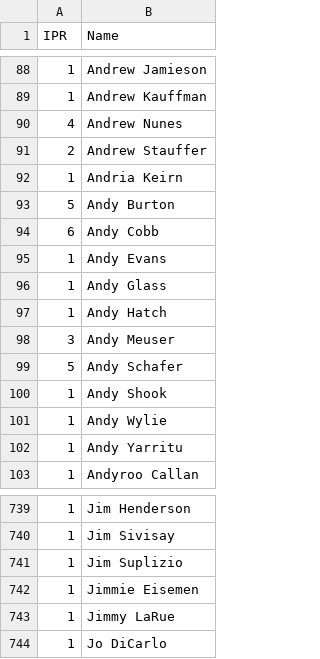
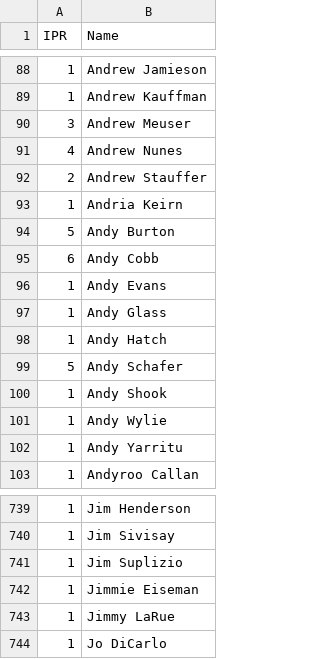
Before and after one commit to Invader-Zim/mnp-data-archive, a CSV file: IPR.csv, drawn as a sheet; only a part is shown, gaps mark what is left out.

Commit message:
Two IPR 1 roster players had IFPA IDs under different names.
These names will need to change on roster lists as well:
Andy Meuser -> Andrew Meuser (Neuromancers)
Jimmie Eisemen ->Jimmie Eiseman (Middle Flippers)

```diff
--- a/IPR.csv
+++ b/IPR.csv
@@ -89,2 +89,3 @@ IPR,Name
 1,Andrew Kauffman
+3,Andrew Meuser
 4,Andrew Nunes
@@ -97,3 +98,2 @@ IPR,Name
 1,Andy Hatch
-3,Andy Meuser
 5,Andy Schafer
@@ -741,3 +741,3 @@ IPR,Name
 1,Jim Suplizio
-1,Jimmie Eisemen
+1,Jimmie Eiseman
 1,Jimmy LaRue
```
